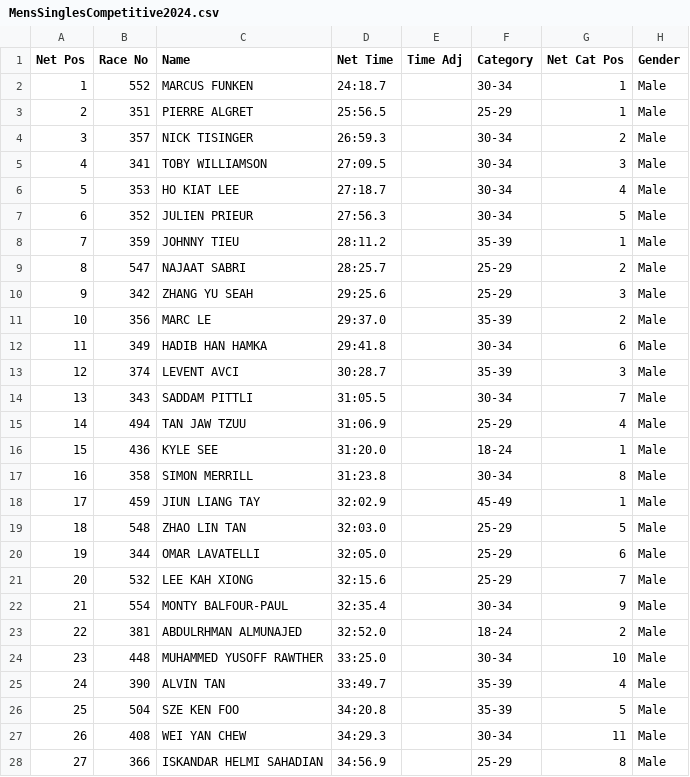
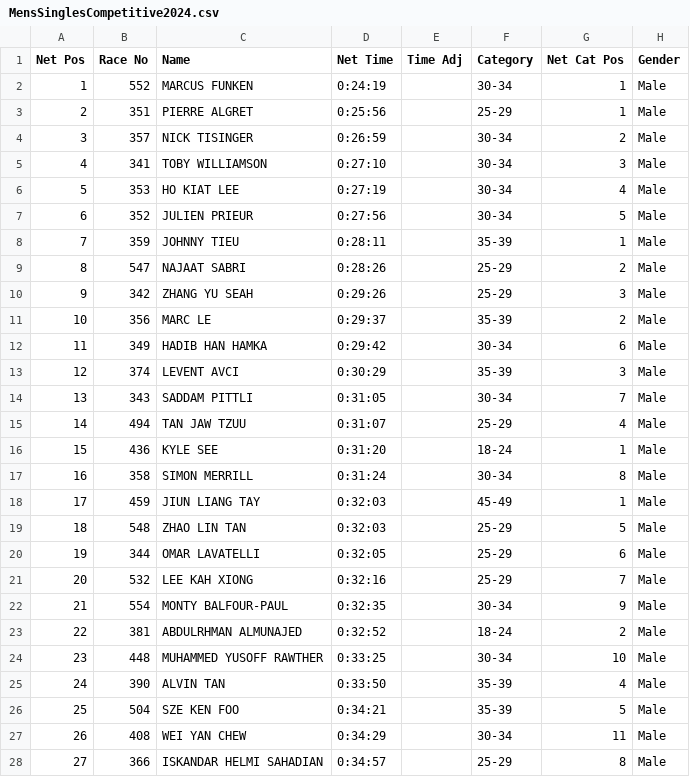
Before and after one commit to happystevehood/RedFullStackFlask, a CSV file: src/static/csv/input/MensSinglesCompetitive2024.csv, drawn as a sheet; only a part is shown; the diff covers the shown part only; the diff names each change by its address in the sheet, - before the commit and + after, or states it on an @@ line.

```diff
--- a/src/static/csv/input/MensSinglesCompetitive2024.csv
+++ b/src/static/csv/input/MensSinglesCompetitive2024.csv
-D2 (Net Time): 24:18.7
+D2 (Net Time): 0:24:19
-D3 (Net Time): 25:56.5
+D3 (Net Time): 0:25:56
-D4 (Net Time): 26:59.3
+D4 (Net Time): 0:26:59
-D5 (Net Time): 27:09.5
+D5 (Net Time): 0:27:10
-D6 (Net Time): 27:18.7
+D6 (Net Time): 0:27:19
-D7 (Net Time): 27:56.3
+D7 (Net Time): 0:27:56
-D8 (Net Time): 28:11.2
+D8 (Net Time): 0:28:11
-D9 (Net Time): 28:25.7
+D9 (Net Time): 0:28:26
-D10 (Net Time): 29:25.6
+D10 (Net Time): 0:29:26
-D11 (Net Time): 29:37.0
+D11 (Net Time): 0:29:37
-D12 (Net Time): 29:41.8
+D12 (Net Time): 0:29:42
-D13 (Net Time): 30:28.7
+D13 (Net Time): 0:30:29
-D14 (Net Time): 31:05.5
+D14 (Net Time): 0:31:05
-D15 (Net Time): 31:06.9
+D15 (Net Time): 0:31:07
-D16 (Net Time): 31:20.0
+D16 (Net Time): 0:31:20
-D17 (Net Time): 31:23.8
+D17 (Net Time): 0:31:24
-D18 (Net Time): 32:02.9
+D18 (Net Time): 0:32:03
-D19 (Net Time): 32:03.0
+D19 (Net Time): 0:32:03
-D20 (Net Time): 32:05.0
+D20 (Net Time): 0:32:05
-D21 (Net Time): 32:15.6
+D21 (Net Time): 0:32:16
-D22 (Net Time): 32:35.4
+D22 (Net Time): 0:32:35
-D23 (Net Time): 32:52.0
+D23 (Net Time): 0:32:52
-D24 (Net Time): 33:25.0
+D24 (Net Time): 0:33:25
-D25 (Net Time): 33:49.7
+D25 (Net Time): 0:33:50
-D26 (Net Time): 34:20.8
+D26 (Net Time): 0:34:21
-D27 (Net Time): 34:29.3
+D27 (Net Time): 0:34:29
-D28 (Net Time): 34:56.9
+D28 (Net Time): 0:34:57
```
Also changed, not shown: 166 edited cells elsewhere in this file, src/static/csv/input/MixedDoubles2024.csv, src/static/csv/input/TeamRelayMixed2024.csv, 9 other files.
